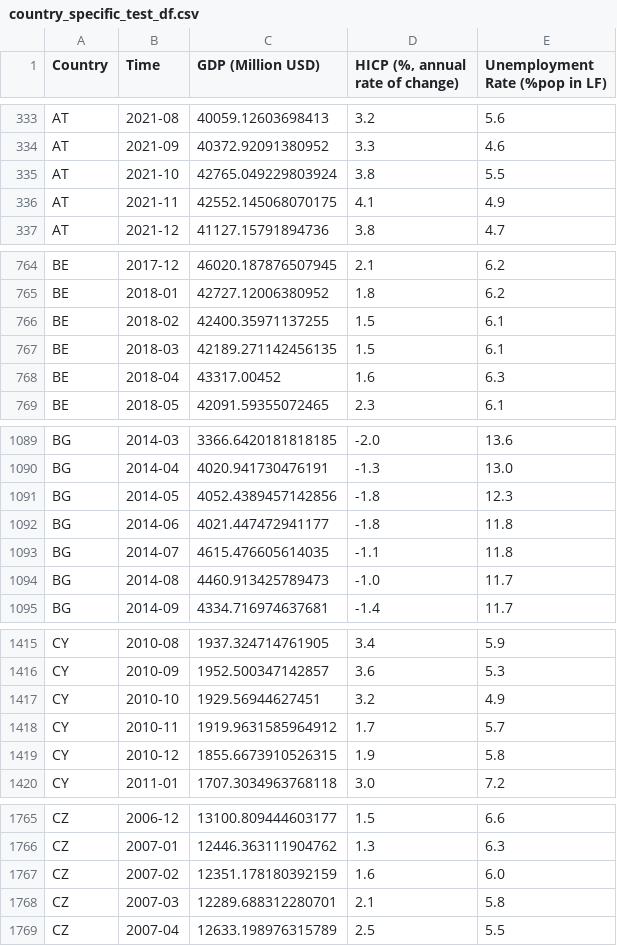
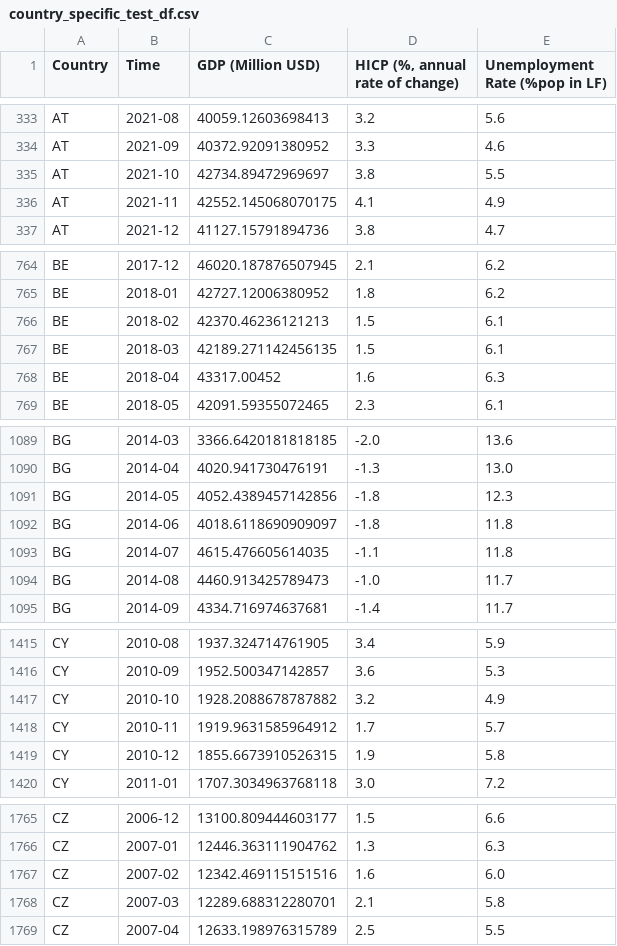
Before and after one commit to EliaLand/PSTR_Financial_Econometrics, a CSV file: data_fetcher/aggregate_df/country_specific_test_df.csv, drawn as a sheet; only a part is shown, gaps mark what is left out; the diff covers the shown part only.

Commit message:
update exchange rates

```diff
--- a/data_fetcher/aggregate_df/country_specific_test_df.csv
+++ b/data_fetcher/aggregate_df/country_specific_test_df.csv
@@ -334,3 +334,3 @@ AT,2021-08,40059.12603698413,3.2,5.6
 AT,2021-09,40372.92091380952,3.3,4.6
-AT,2021-10,42765.049229803924,3.8,5.5
+AT,2021-10,42734.89472969697,3.8,5.5
 AT,2021-11,42552.145068070175,4.1,4.9
@@ -765,3 +765,3 @@ BE,2017-12,46020.187876507945,2.1,6.2
 BE,2018-01,42727.12006380952,1.8,6.2
-BE,2018-02,42400.35971137255,1.5,6.1
+BE,2018-02,42370.46236121213,1.5,6.1
 BE,2018-03,42189.271142456135,1.5,6.1
@@ -1091,3 +1091,3 @@ BG,2014-04,4020.941730476191,-1.3,13.0
 BG,2014-05,4052.4389457142856,-1.8,12.3
-BG,2014-06,4021.447472941177,-1.8,11.8
+BG,2014-06,4018.6118690909097,-1.8,11.8
 BG,2014-07,4615.476605614035,-1.1,11.8
@@ -1416,3 +1416,3 @@ CY,2010-08,1937.324714761905,3.4,5.9
 CY,2010-09,1952.500347142857,3.6,5.3
-CY,2010-10,1929.56944627451,3.2,4.9
+CY,2010-10,1928.2088678787882,3.2,4.9
 CY,2010-11,1919.9631585964912,1.7,5.7
@@ -1766,3 +1766,3 @@ CZ,2006-12,13100.809444603177,1.5,6.6
 CZ,2007-01,12446.363111904762,1.3,6.3
-CZ,2007-02,12351.178180392159,1.6,6.0
+CZ,2007-02,12342.469115151516,1.6,6.0
 CZ,2007-03,12289.688312280701,2.1,5.8
```
Also changed, not shown: 15 edited cells elsewhere in this file, 18 other files.
